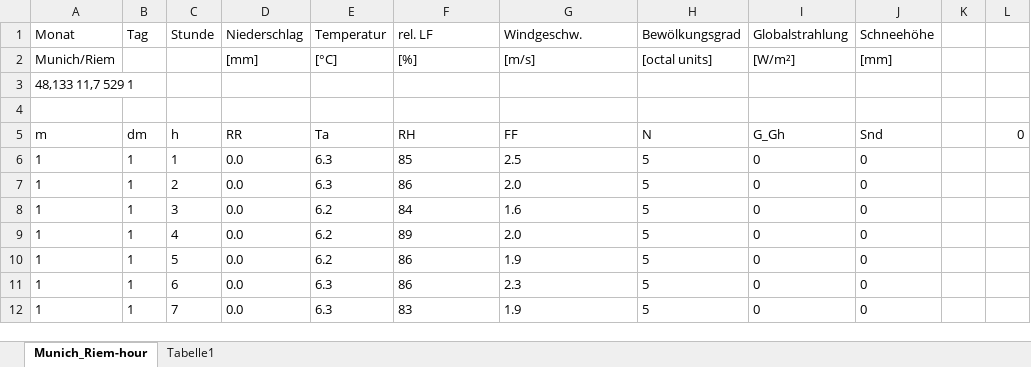
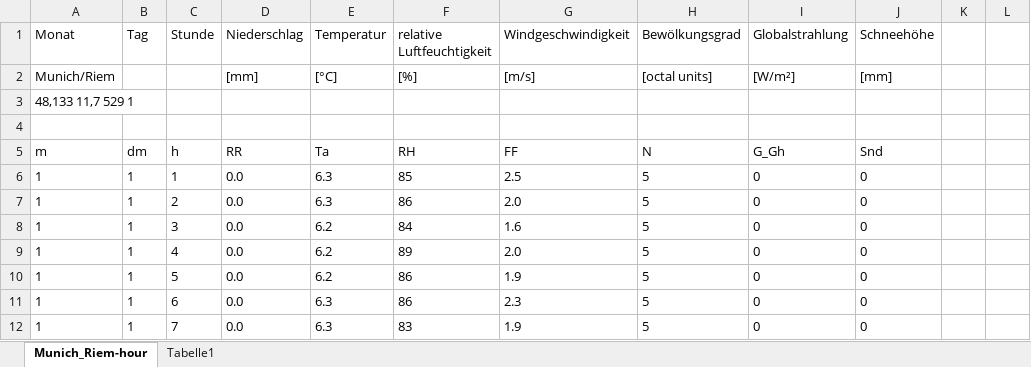
Before and after one commit to YannickApfel/GERDPy_v1.1, an Excel workbook: data/Wetterdaten_München-Riem_h.xlsx, sheet Munich_Riem-hour, drawn as a sheet; only a part is shown; values as stored, in another font and other column widths than the file's, no borders; table styles not drawn; the diff names each change by its address in the sheet, - before the commit and + after, or states it on an @@ line.

```diff
--- a/data/Wetterdaten_München-Riem_h.xlsx (sheet Munich_Riem-hour)
+++ b/data/Wetterdaten_München-Riem_h.xlsx (sheet Munich_Riem-hour)
-F1: rel. LF
+F1: relative Luftfeuchtigkeit
-G1: Windgeschw.
+G1: Windgeschwindigkeit
-L5: 0
+L5: (empty)
```
Also changed, not shown: 2 other files.
